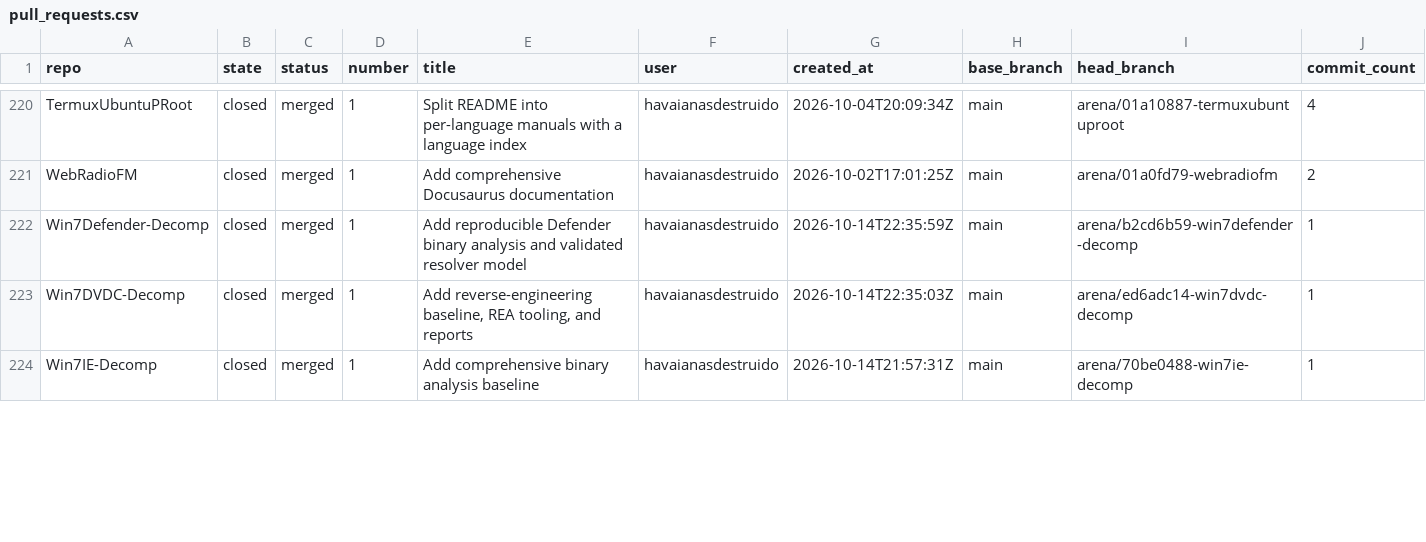
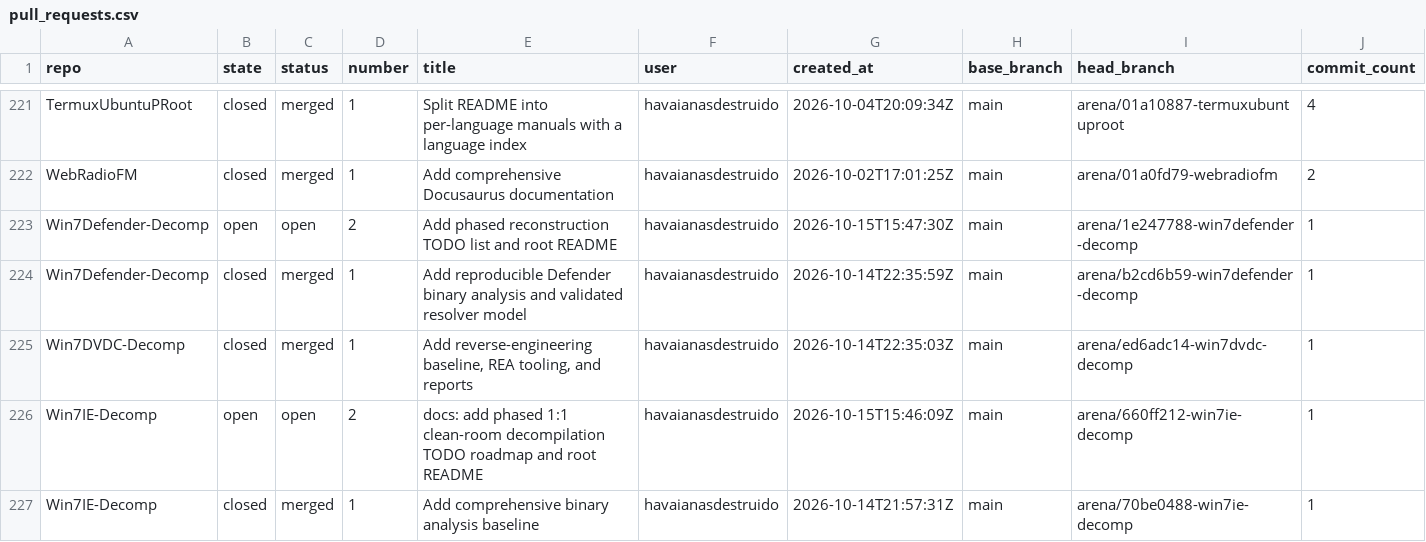
Before and after one commit to havaianasdestruido/sitemapping, a CSV file: reports/pull_requests.csv, drawn as a sheet; only a part is shown, gaps mark what is left out; rows hold the shown columns only; the diff covers the shown part only; the diff names each change by its address in the sheet, - before the commit and + after, or states it on an @@ line.

```diff
--- a/reports/pull_requests.csv
+++ b/reports/pull_requests.csv
+row 223: Win7Defender-Decomp | open | open | 2 | Add phased reconstruction TODO list and root README | havaianasdestruido | 2026-10-15T15:47:30Z | main | arena/1e247788-win7defender-decomp | 1
+row 226: Win7IE-Decomp | open | open | 2 | docs: add phased 1:1 clean-room decompilation TODO roadmap and root README | havaianasdestruido | 2026-10-15T15:46:09Z | main | arena/660ff212-win7ie-decomp | 1
```
Also changed, not shown: 2 added rows and 6 edited cells elsewhere in this file, reports/branches.csv, reports/contributors.csv, 23 other files.
